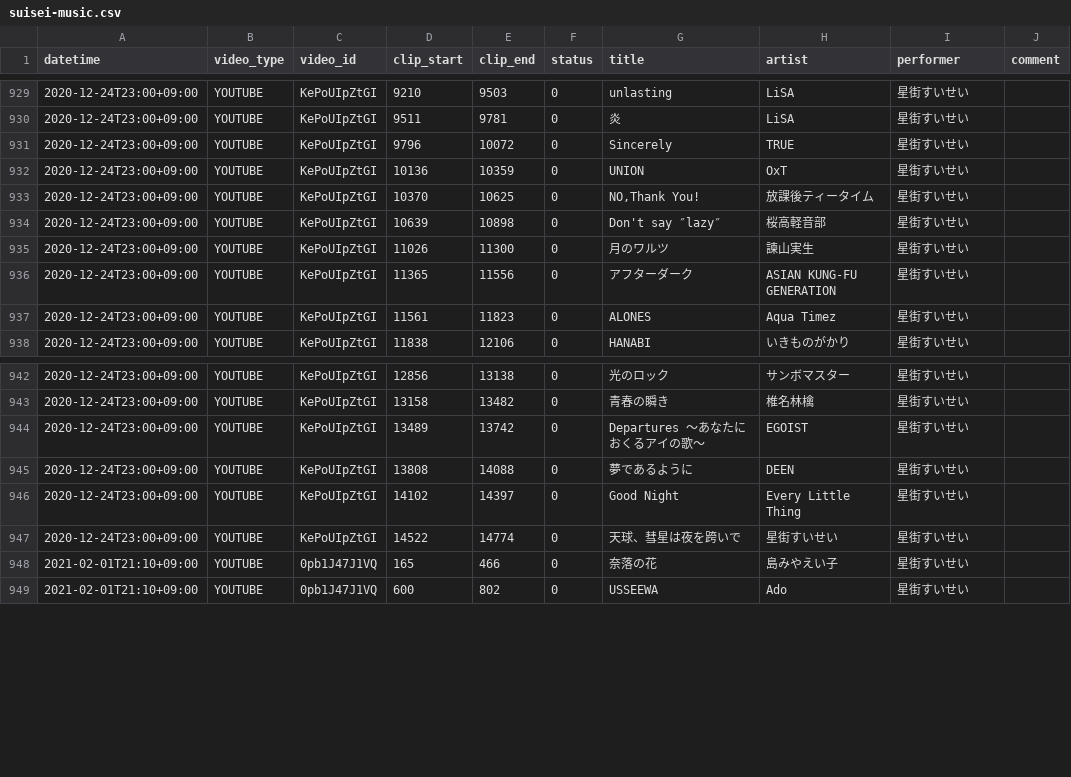
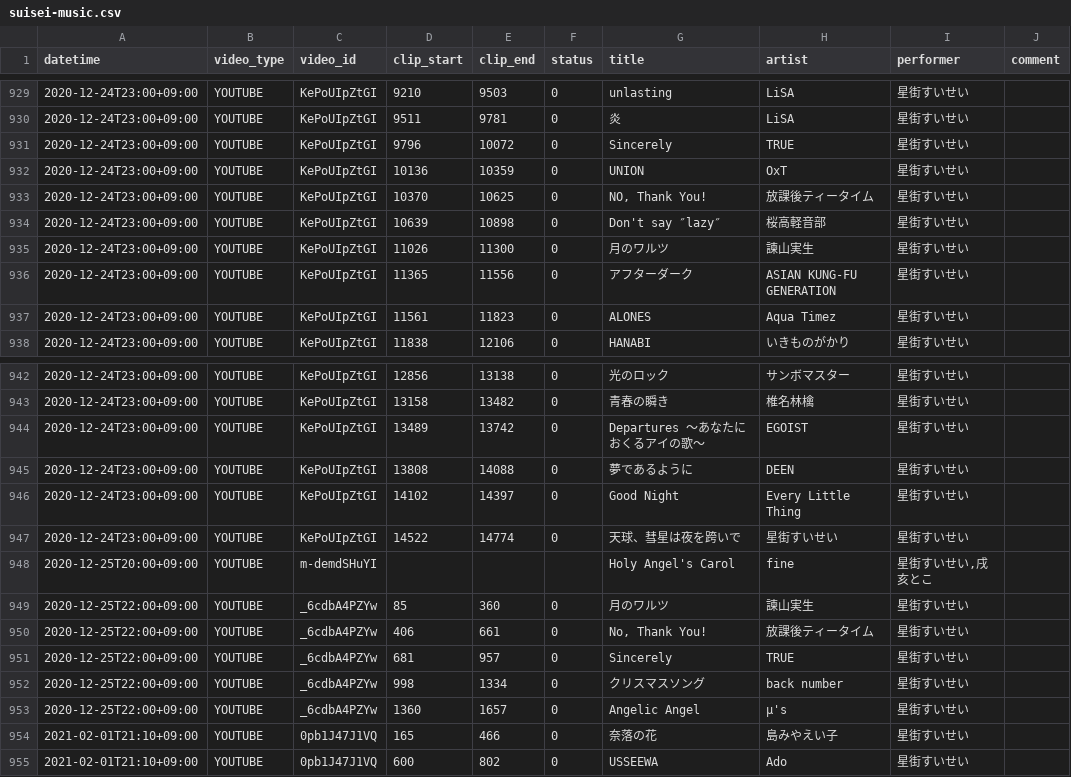
Before and after one commit to suisei-cn/suisei-music, a CSV file: suisei-music.csv, drawn as a sheet; only a part is shown, gaps mark what is left out.

Commit message:
Update 2020-12-25

```diff
--- a/suisei-music.csv
+++ b/suisei-music.csv
@@ -932,3 +932,3 @@ datetime,video_type,video_id,clip_start,clip_end,status,title,artist,performer,c
 2020-12-24T23:00+09:00,YOUTUBE,KePoUIpZtGI,10136,10359,0,UNION,OxT,星街すいせい,
-2020-12-24T23:00+09:00,YOUTUBE,KePoUIpZtGI,10370,10625,0,"NO,Thank You!",放課後ティータイム,星街すいせい,
+2020-12-24T23:00+09:00,YOUTUBE,KePoUIpZtGI,10370,10625,0,"NO, Thank You!",放課後ティータイム,星街すいせい,
 2020-12-24T23:00+09:00,YOUTUBE,KePoUIpZtGI,10639,10898,0,Don't say ″lazy″,桜高軽音部,星街すいせい,
@@ -947,2 +947,8 @@ datetime,video_type,video_id,clip_start,clip_end,status,title,artist,performer,c
 2020-12-24T23:00+09:00,YOUTUBE,KePoUIpZtGI,14522,14774,0,"天球、彗星は夜を跨いで",星街すいせい,星街すいせい,
+2020-12-25T20:00+09:00,YOUTUBE,m-demdSHuYI,,,,Holy Angel's Carol,fine,"星街すいせい,戌亥とこ",
+2020-12-25T22:00+09:00,YOUTUBE,_6cdbA4PZYw,85,360,0,月のワルツ,諫山実生,星街すいせい,
+2020-12-25T22:00+09:00,YOUTUBE,_6cdbA4PZYw,406,661,0,"No, Thank You!",放課後ティータイム,星街すいせい,
+2020-12-25T22:00+09:00,YOUTUBE,_6cdbA4PZYw,681,957,0,Sincerely,TRUE,星街すいせい,
+2020-12-25T22:00+09:00,YOUTUBE,_6cdbA4PZYw,998,1334,0,クリスマスソング,back number,星街すいせい,
+2020-12-25T22:00+09:00,YOUTUBE,_6cdbA4PZYw,1360,1657,0,Angelic Angel,μ's,星街すいせい,
 2021-02-01T21:10+09:00,YOUTUBE,0pb1J47J1VQ,165,466,0,奈落の花,島みやえい子,星街すいせい,
```
